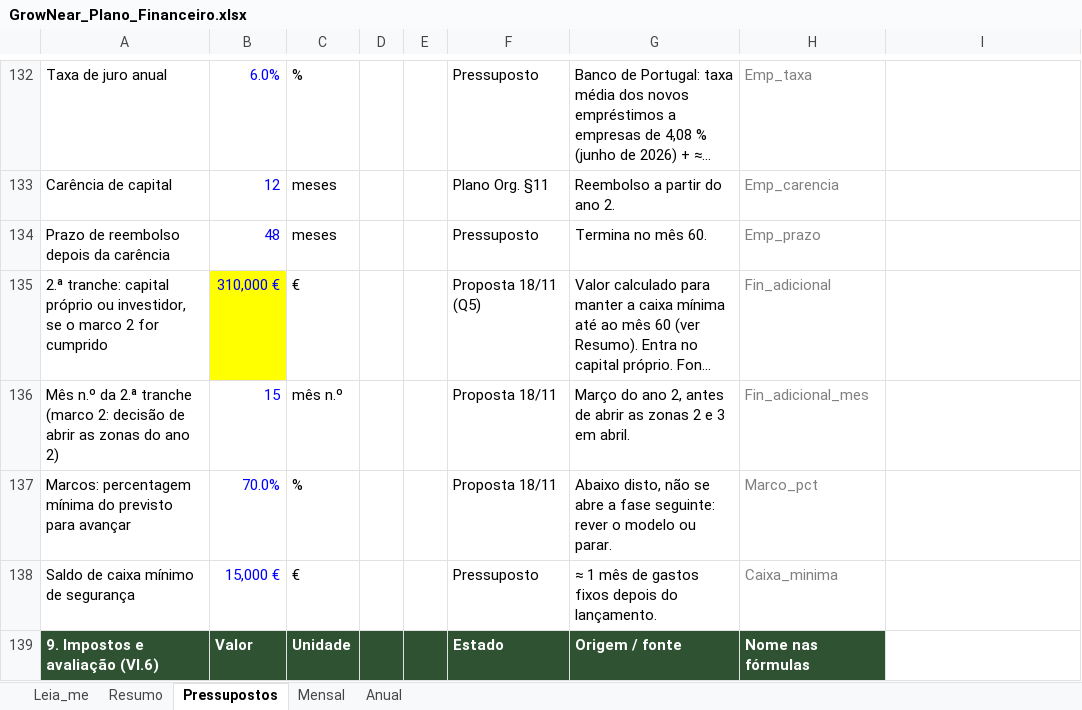
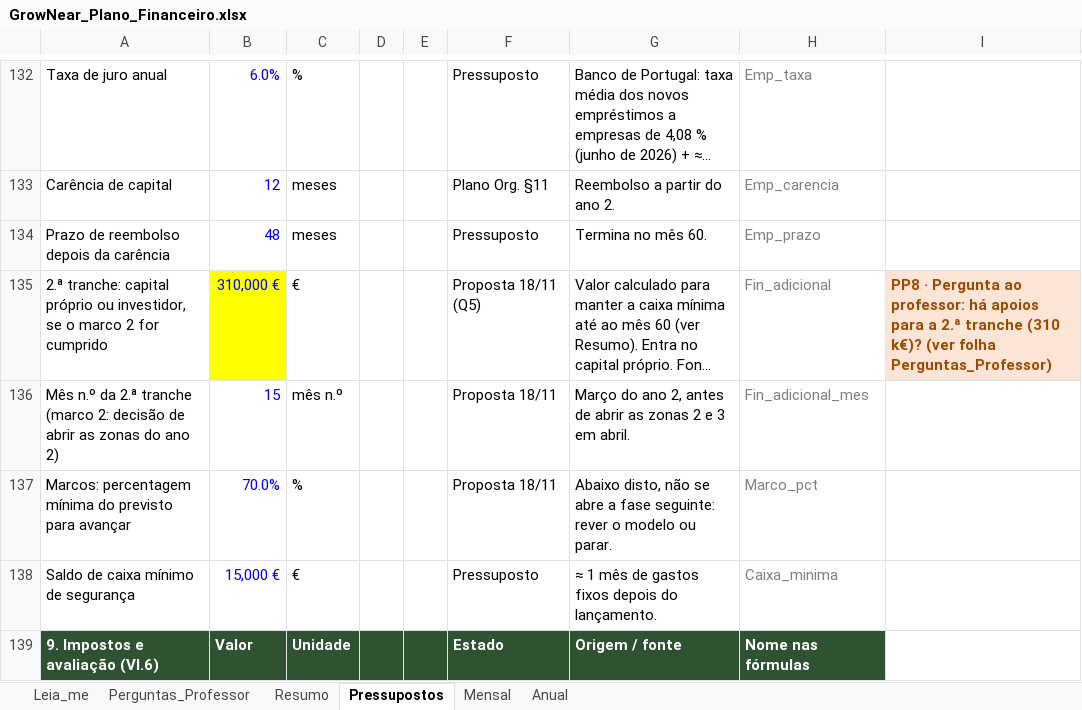
Before and after one commit to tteixeira30/INOVEL-2026, an Excel workbook: Files/Entrega_2_Plano_Negocio/Plano_Financeiro/GrowNear_Plano_Financeiro.xlsx, sheet Pressupostos, drawn as a sheet; only a part is shown, gaps mark what is left out; long unchanged cells end in …; values as stored, in another font and other column widths than the file's, no borders; the diff covers the shown part only; the diff names each change by its address in the sheet, - before the commit and + after, or states it on an @@ line.

Commit message:
Perguntas ao professor (PP1–PP9) e respostas de 19/11 no modelo Excel
Folha Perguntas_Professor com as perguntas, ligações às linhas do modelo
e as respostas do professor; notas a laranja no Resumo, Pressupostos e
Anual. Os números do modelo não mudam.

```diff
--- a/Files/Entrega_2_Plano_Negocio/Plano_Financeiro/GrowNear_Plano_Financeiro.xlsx (sheet Pressupostos)
+++ b/Files/Entrega_2_Plano_Negocio/Plano_Financeiro/GrowNear_Plano_Financeiro.xlsx (sheet Pressupostos)
+sheet tab: Perguntas_Professor
-I135: (empty)
+I135: PP8 · Pergunta ao professor: há apoios para a 2.ª tranche (310 k€)? (ver folha Perguntas_Professor)
-I135 fill: none
+I135 fill: #FCE4D6
```
Also changed, not shown: 7 edited cells and cell formats elsewhere in this sheet, sheet Mensal, sheet Anual, sheet Resumo, sheet Leia_me, formulas that keep their value, 1 other file.
